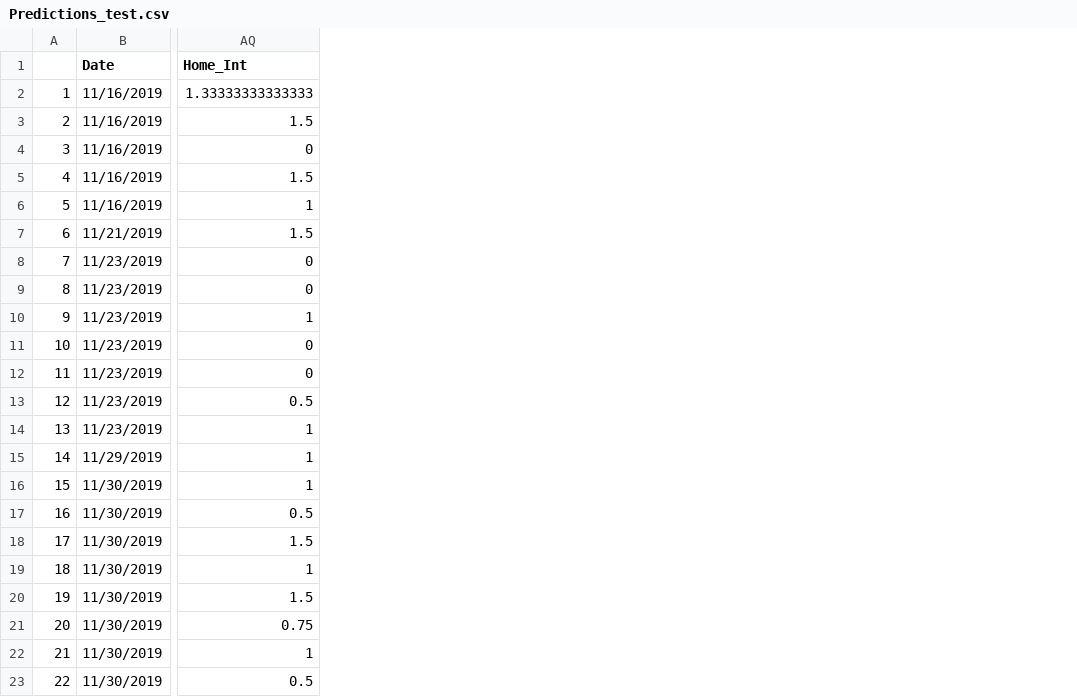
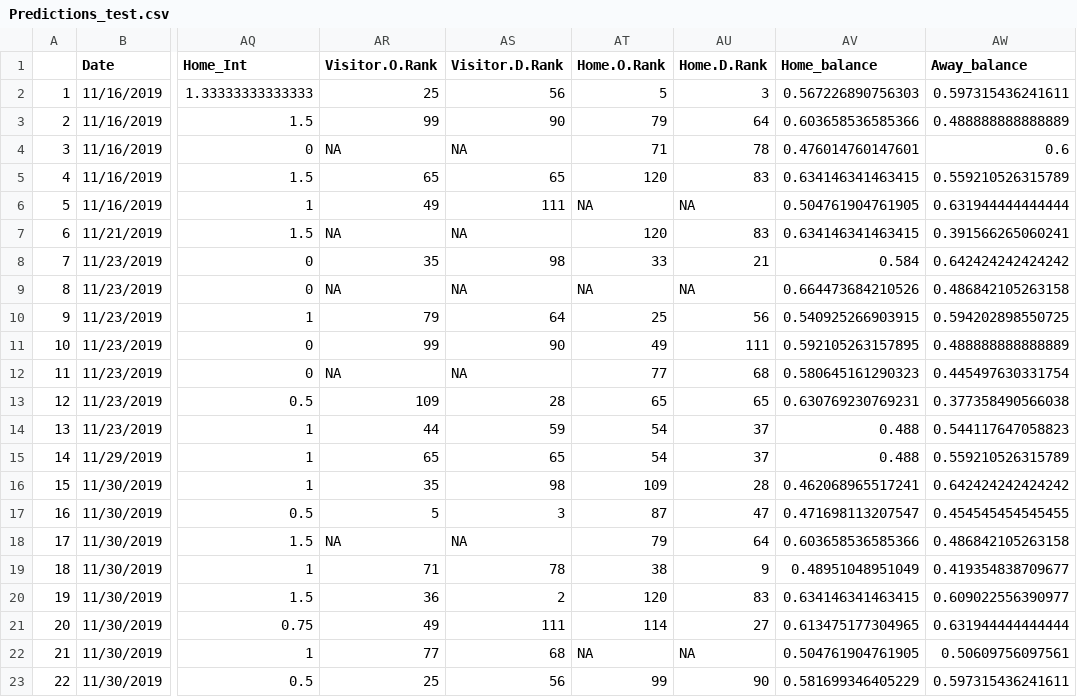
Before and after one commit to mattymo18/Project-2-STOR-390, a CSV file: Predictions_test.csv, drawn as a sheet; only a part is shown, gaps mark what is left out; the diff names each change by its address in the sheet, - before the commit and + after, or states it on an @@ line.

```diff
--- a/Predictions_test.csv
+++ b/Predictions_test.csv
+column AR (Visitor.O.Rank), rows 2-23: 25 | 99 | NA | 65 | 49 | NA | 35 | NA | 79 | 99 | NA | 109 | 44 | 65 | 35 | 5 | NA | 71 | 36 | 49 | 77 | 25
+column AS (Visitor.D.Rank), rows 2-23: 56 | 90 | NA | 65 | 111 | NA | 98 | NA | 64 | 90 | NA | 28 | 59 | 65 | 98 | 3 | NA | 78 | 2 | 111 | 68 | 56
+column AT (Home.O.Rank), rows 2-23: 5 | 79 | 71 | 120 | NA | 120 | 33 | NA | 25 | 49 | 77 | 65 | 54 | 54 | 109 | 87 | 79 | 38 | 120 | 114 | NA | 99
+column AU (Home.D.Rank), rows 2-23: 3 | 64 | 78 | 83 | NA | 83 | 21 | NA | 56 | 111 | 68 | 65 | 37 | 37 | 28 | 47 | 64 | 9 | 83 | 27 | NA | 90
+column AV (Home_balance), rows 2-23: 0.567226890756303 | 0.603658536585366 | 0.476014760147601 | 0.634146341463415 | 0.504761904761905 | 0.634146341463415 | 0.584 | 0.664473684210526 | 0.540925266903915 | 0.592105263157895 | 0.580645161290323 | 0.630769230769231 | 0.488 | 0.488 | 0.462068965517241 | 0.471698113207547 | 0.603658536585366 | 0.48951048951049 | 0.634146341463415 | 0.613475177304965 | 0.504761904761905 | 0.581699346405229
+column AW (Away_balance), rows 2-23: 0.597315436241611 | 0.488888888888889 | 0.6 | 0.559210526315789 | 0.631944444444444 | 0.391566265060241 | 0.642424242424242 | 0.486842105263158 | 0.594202898550725 | 0.488888888888889 | 0.445497630331754 | 0.377358490566038 | 0.544117647058823 | 0.559210526315789 | 0.642424242424242 | 0.454545454545455 | 0.486842105263158 | 0.419354838709677 | 0.609022556390977 | 0.631944444444444 | 0.50609756097561 | 0.597315436241611
```
Also changed, not shown: 1 other file.
